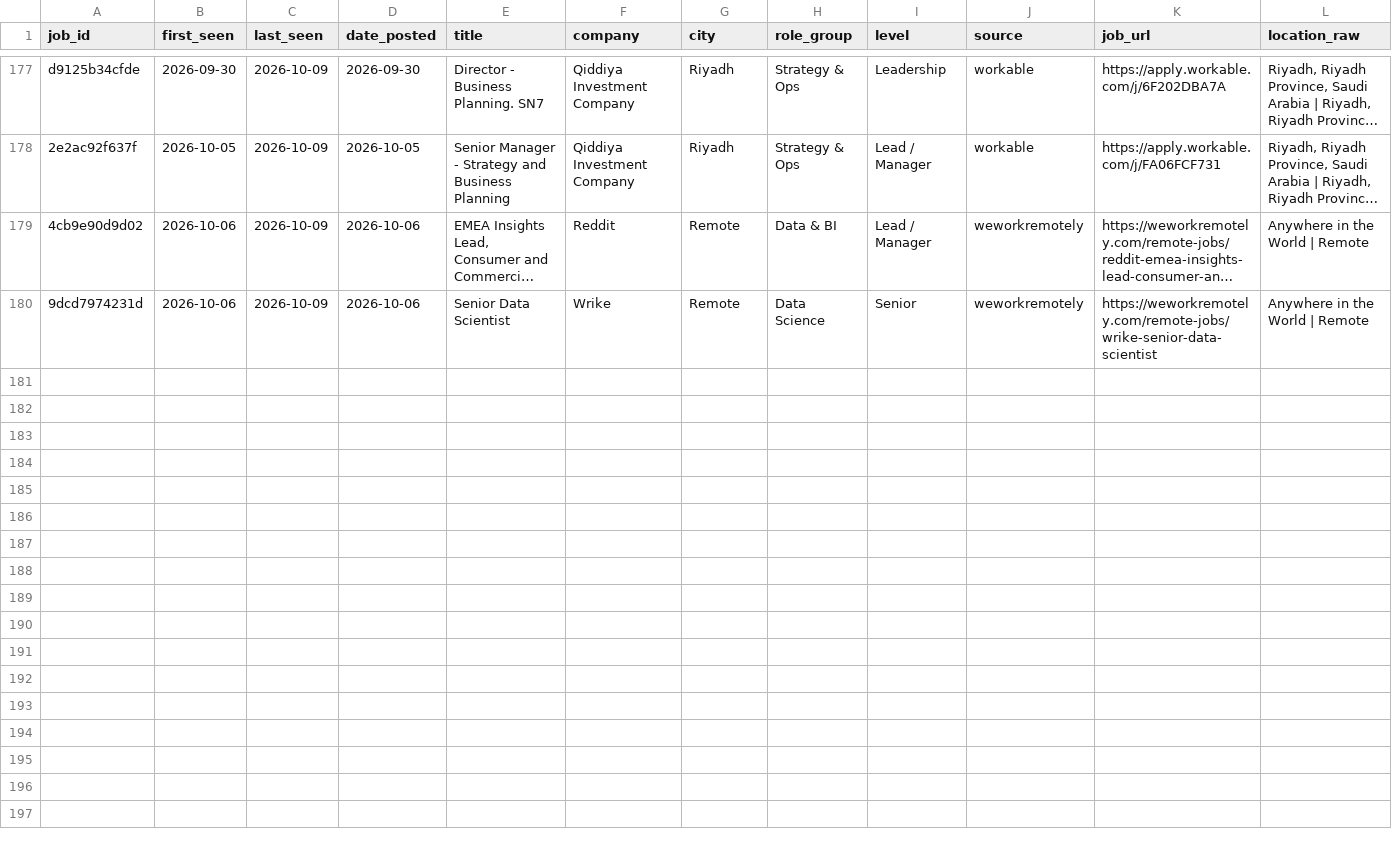
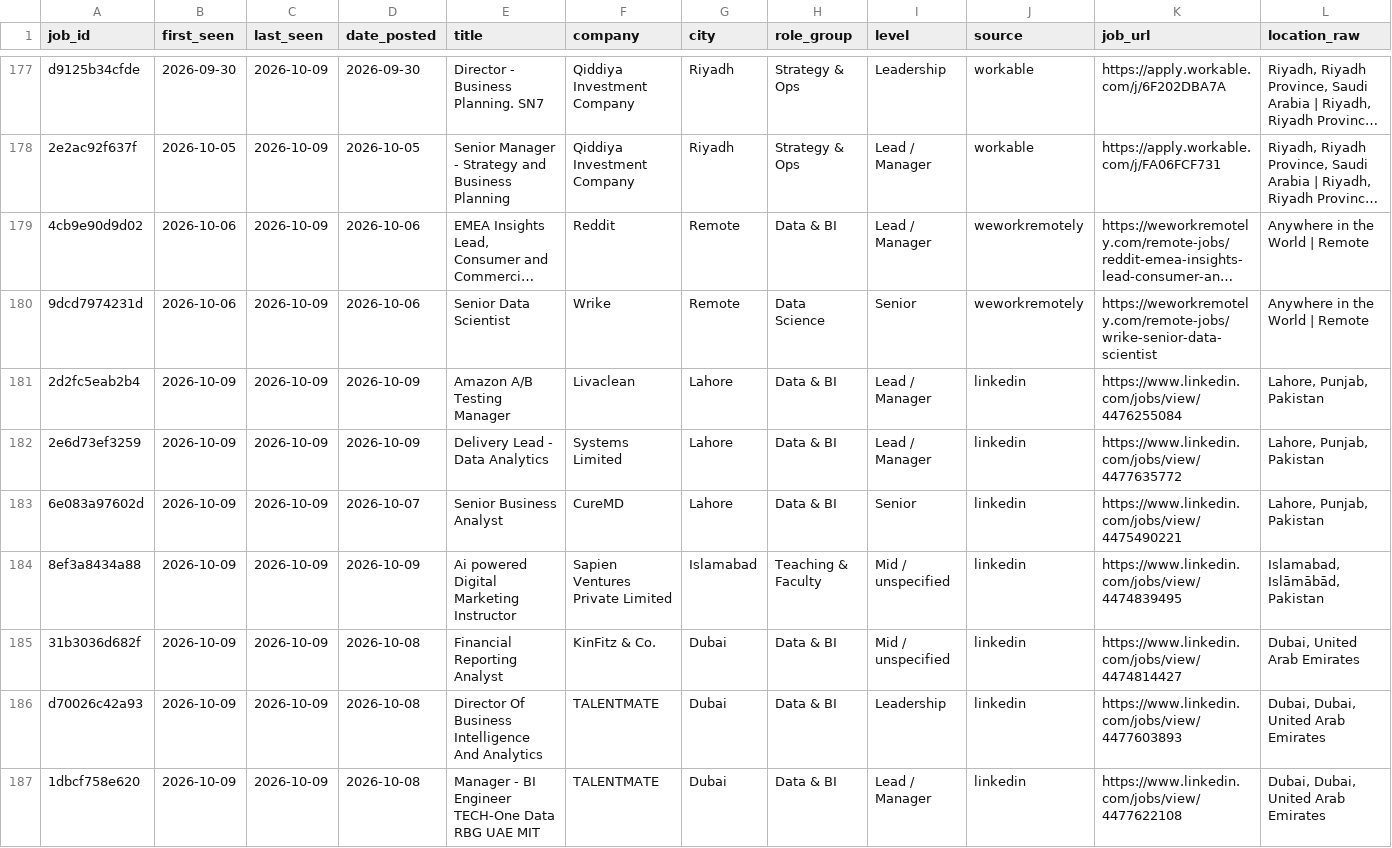
Before and after one commit to numanahmadhere/my-job-alerts, a CSV file: data/jobs.csv, drawn as a sheet; only a part is shown, gaps mark what is left out; long unchanged cells end in …; the diff covers the shown part only; the diff names each change by its address in the sheet, - before the commit and + after, or states it on an @@ line.

```diff
--- a/data/jobs.csv
+++ b/data/jobs.csv
+row 181: 2d2fc5eab2b4 | 2026-10-09 | 2026-10-09 | 2026-10-09 | Amazon A/B Testing Manager | Livaclean | Lahore | Data & BI | Lead / Manager | linkedin | https://www.linkedin.com/jobs/view/4476255084 | Lahore, Punjab, Pakistan
+row 182: 2e6d73ef3259 | 2026-10-09 | 2026-10-09 | 2026-10-09 | Delivery Lead - Data Analytics | Systems Limited | Lahore | Data & BI | Lead / Manager | linkedin | https://www.linkedin.com/jobs/view/4477635772 | Lahore, Punjab, Pakistan
+row 183: 6e083a97602d | 2026-10-09 | 2026-10-09 | 2026-10-07 | Senior Business Analyst | CureMD | Lahore | Data & BI | Senior | linkedin | https://www.linkedin.com/jobs/view/4475490221 | Lahore, Punjab, Pakistan
+row 184: 8ef3a8434a88 | 2026-10-09 | 2026-10-09 | 2026-10-09 | Ai powered Digital Marketing Instructor | Sapien Ventures Private Limited | Islamabad | Teaching & Faculty | Mid / unspecified | linkedin | https://www.linkedin.com/jobs/view/4474839495 | Islamabad, Islāmābād, Pakistan
+row 185: 31b3036d682f | 2026-10-09 | 2026-10-09 | 2026-10-08 | Financial Reporting Analyst | KinFitz & Co. | Dubai | Data & BI | Mid / unspecified | linkedin | https://www.linkedin.com/jobs/view/4474814427 | Dubai, United Arab Emirates
+row 186: d70026c42a93 | 2026-10-09 | 2026-10-09 | 2026-10-08 | Director Of Business Intelligence And Analytics | TALENTMATE | Dubai | Data & BI | Leadership | linkedin | https://www.linkedin.com/jobs/view/4477603893 | Dubai, Dubai, United Arab Emirates
+row 187: 1dbcf758e620 | 2026-10-09 | 2026-10-09 | 2026-10-08 | Manager - BI Engineer TECH-One Data RBG UAE MIT | TALENTMATE | Dubai | Data & BI | Lead / Manager | linkedin | https://www.linkedin.com/jobs/view/4477622108 | Dubai, Dubai, United Arab Emirates
```
Also changed, not shown: 6 added rows elsewhere in this file, 1 other file.
